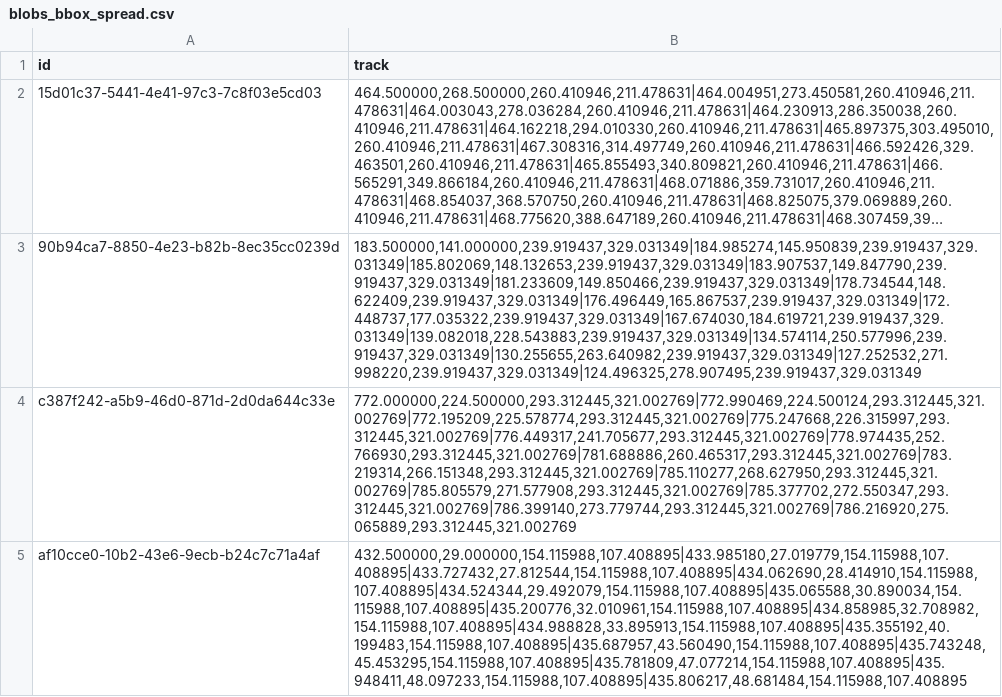
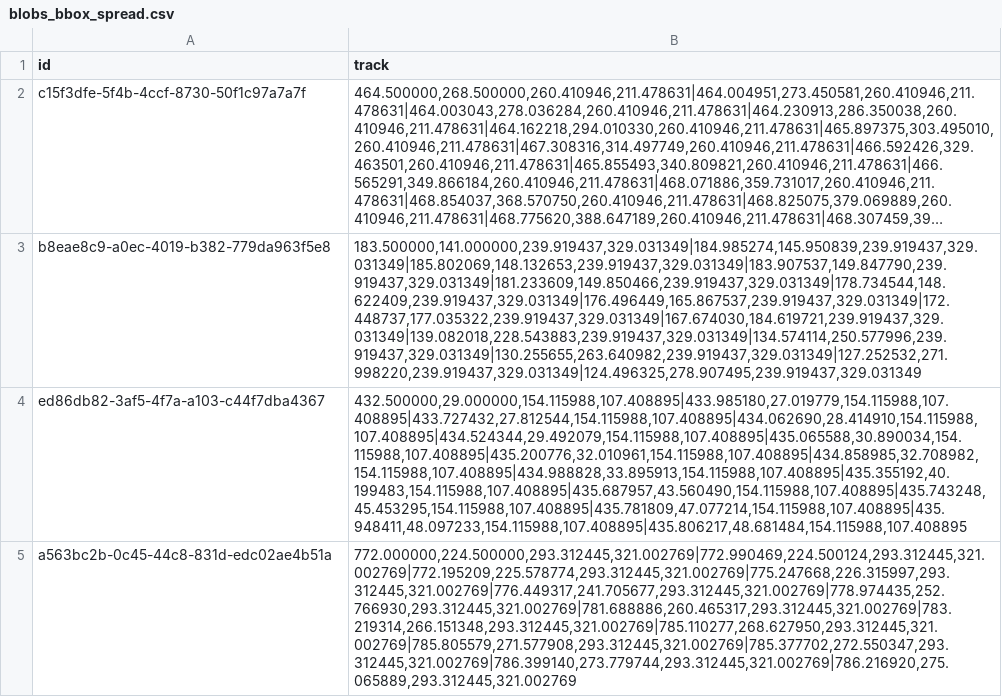
Before and after one commit to LdDl/mot-go, a CSV file: data/blobs_bbox_spread.csv, drawn as a sheet; long unchanged cells end in …; removed rows and columns are numbered as before the commit, all else as after; the diff names each change by its address in the sheet, - before the commit and + after, or states it on an @@ line.

```diff
--- a/data/blobs_bbox_spread.csv
+++ b/data/blobs_bbox_spread.csv
-A2 (id): 15d01c37-5441-4e41-97c3-7c8f03e5cd03
+A2 (id): c15f3dfe-5f4b-4ccf-8730-50f1c97a7a7f
-A3 (id): 90b94ca7-8850-4e23-b82b-8ec35cc0239d
+A3 (id): b8eae8c9-a0ec-4019-b382-779da963f5e8
+row 4: ed86db82-3af5-4f7a-a103-c44f7dba4367 | 432.500000,29.000000,154.115988,107.408895|433.985180,27.019779,154.115988,107.408895|433.727432,27.812544,154.115988,107.408895|434.062690,28.414910,154.115988,107.408895|434.524344,29.492079,154.115988,107.408895|435.065588,30.890034,154.115988,107.408895|435.200776,32.010961,154.115988,107.408895|434.858985,32.708982,154.115988,107.408895|434.988828,33.895913,154.115988,107.408895|435.355192,40.199483,154.115988,107.408895|435.687957,43.560490,154.115988,107.408895|435.743248,45.453295,154.115988,107.408895|435.781809,47.077214,154.115988,107.408895|435.948411,48.097233,154.115988,107.408895|435.806217,48.681484,154.115988,107.408895
-A5 (id): c387f242-a5b9-46d0-871d-2d0da644c33e
+A5 (id): a563bc2b-0c45-44c8-831d-edc02ae4b51a
-row 5: af10cce0-10b2-43e6-9ecb-b24c7c71a4af | 432.500000,29.000000,154.115988,107.408895|433.985180,27.019779,154.115988,107.408895|433.727432,27.812544,154.115988,107.408895|434.062690,28.414910,154.115988,107.408895|434.524344,29.492079,154.115988,107.408895|435.065588,30.890034,154.115988,107.408895|435.200776,32.010961,154.115988,107.408895|434.858985,32.708982,154.115988,107.408895|434.988828,33.895913,154.115988,107.408895|435.355192,40.199483,154.115988,107.408895|435.687957,43.560490,154.115988,107.408895|435.743248,45.453295,154.115988,107.408895|435.781809,47.077214,154.115988,107.408895|435.948411,48.097233,154.115988,107.408895|435.806217,48.681484,154.115988,107.408895
```
Also changed, not shown: data/blobs_bbox_bytetrack_naive.csv, data/blobs_bbox_bytetrack_spread.csv, 29 other files.
